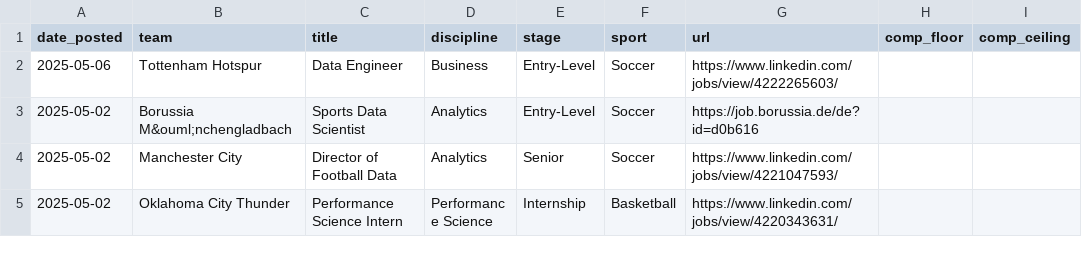
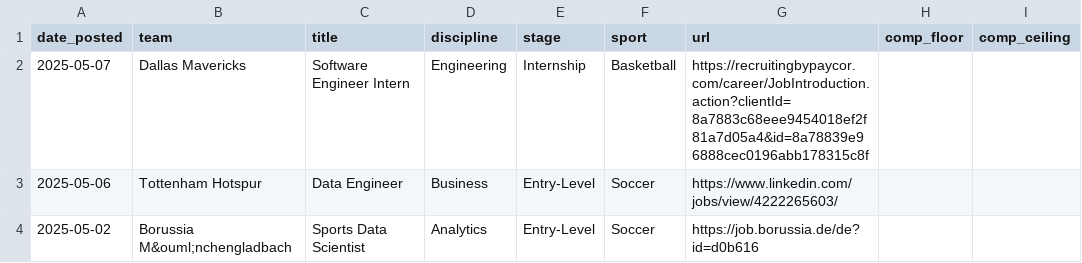
Before and after one commit to saberpowers/saberpowers.github.io, a CSV file: jobs/jobs.csv, drawn as a sheet; only a part is shown; the shorter side is filled out with more unchanged rows; the diff names each change by its address in the sheet, - before the commit and + after, or states it on an @@ line.

Commit message:
add mavericks software internship

```diff
--- a/jobs/jobs.csv
+++ b/jobs/jobs.csv
+row 2: 2025-05-07 | Dallas Mavericks | Software Engineer Intern | Engineering | Internship | Basketball | https://recruitingbypaycor.com/career/JobIntroduction.action?clientId=8a7883c68eee9454018ef2f81a7d05a4&id=8a78839e96888cec0196abb178315c8f
```
Also changed, not shown: jobs/logos.csv.
